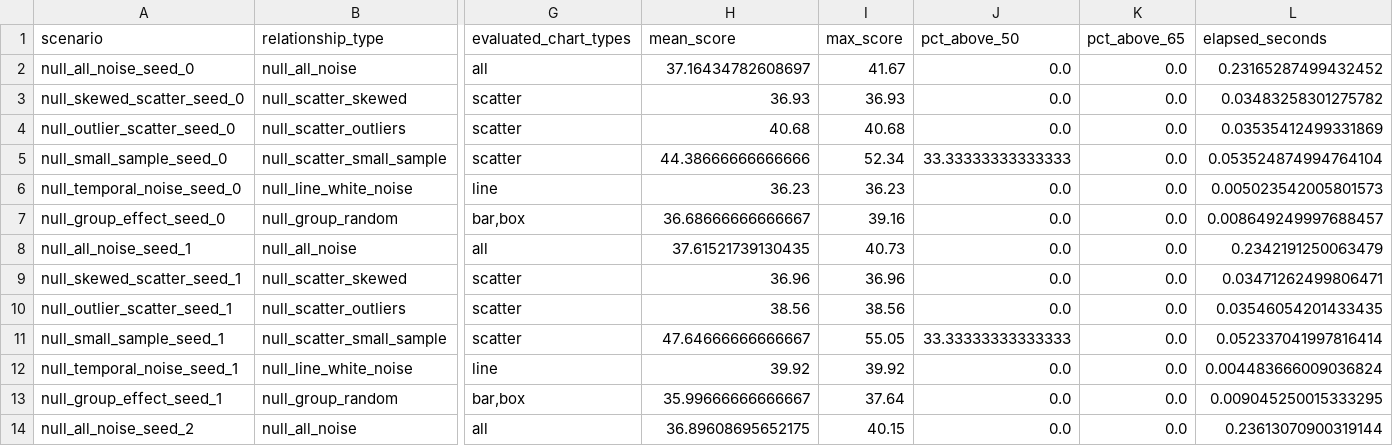
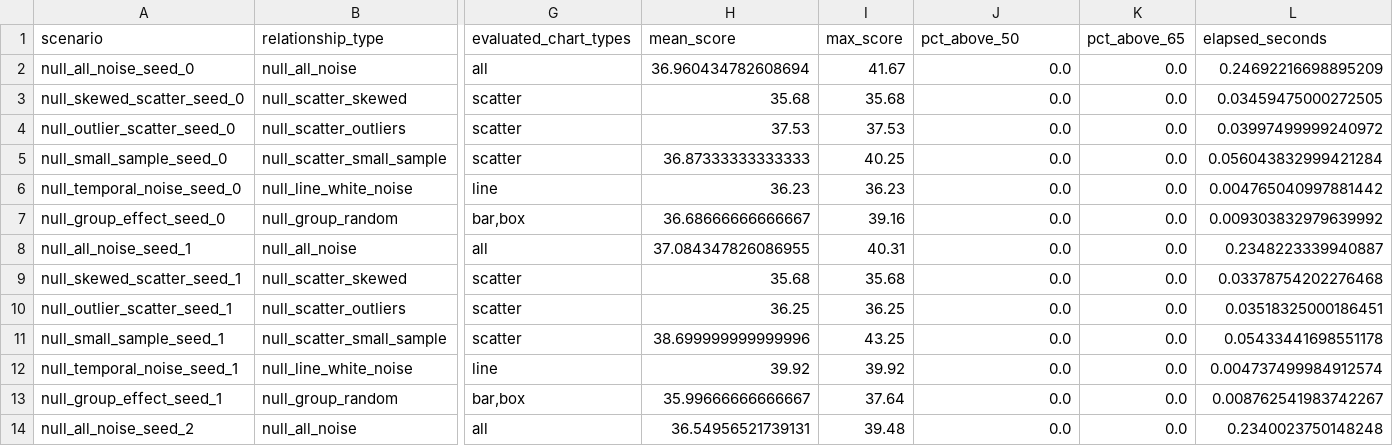
Before and after one commit to josh-hu1/Visift, a CSV file: evaluation/results/hardened_v1_2b/null_scenarios.csv, drawn as a sheet; only a part is shown, gaps mark what is left out; the diff covers the shown part only; the diff names each change by its address in the sheet, - before the commit and + after, or states it on an @@ line.

```diff
--- a/evaluation/results/hardened_v1_2b/null_scenarios.csv
+++ b/evaluation/results/hardened_v1_2b/null_scenarios.csv
-H2 (mean_score): 37.16434782608697
+H2 (mean_score): 36.960434782608694
-L2 (elapsed_seconds): 0.23165287499432452
+L2 (elapsed_seconds): 0.24692216698895209
-H3 (mean_score): 36.93
+H3 (mean_score): 35.68
-I3 (max_score): 36.93
+I3 (max_score): 35.68
-L3 (elapsed_seconds): 0.03483258301275782
+L3 (elapsed_seconds): 0.03459475000272505
-H4 (mean_score): 40.68
+H4 (mean_score): 37.53
-I4 (max_score): 40.68
+I4 (max_score): 37.53
-L4 (elapsed_seconds): 0.03535412499331869
+L4 (elapsed_seconds): 0.03997499999240972
-H5 (mean_score): 44.38666666666666
+H5 (mean_score): 36.87333333333333
-I5 (max_score): 52.34
+I5 (max_score): 40.25
-J5 (pct_above_50): 33.33333333333333
+J5 (pct_above_50): 0.0
-L5 (elapsed_seconds): 0.053524874994764104
+L5 (elapsed_seconds): 0.056043832999421284
-L6 (elapsed_seconds): 0.005023542005801573
+L6 (elapsed_seconds): 0.004765040997881442
-L7 (elapsed_seconds): 0.008649249997688457
+L7 (elapsed_seconds): 0.009303832979639992
-H8 (mean_score): 37.61521739130435
+H8 (mean_score): 37.084347826086955
-I8 (max_score): 40.73
+I8 (max_score): 40.31
-L8 (elapsed_seconds): 0.2342191250063479
+L8 (elapsed_seconds): 0.2348223339940887
-H9 (mean_score): 36.96
+H9 (mean_score): 35.68
-I9 (max_score): 36.96
+I9 (max_score): 35.68
-L9 (elapsed_seconds): 0.03471262499806471
+L9 (elapsed_seconds): 0.03378754202276468
-H10 (mean_score): 38.56
+H10 (mean_score): 36.25
-I10 (max_score): 38.56
+I10 (max_score): 36.25
-L10 (elapsed_seconds): 0.03546054201433435
+L10 (elapsed_seconds): 0.03518325000186451
-H11 (mean_score): 47.64666666666667
+H11 (mean_score): 38.699999999999996
-I11 (max_score): 55.05
+I11 (max_score): 43.25
-J11 (pct_above_50): 33.33333333333333
+J11 (pct_above_50): 0.0
-L11 (elapsed_seconds): 0.052337041997816414
+L11 (elapsed_seconds): 0.05433441698551178
-L12 (elapsed_seconds): 0.004483666009036824
+L12 (elapsed_seconds): 0.004737499984912574
-L13 (elapsed_seconds): 0.009045250015333295
+L13 (elapsed_seconds): 0.008762541983742267
-H14 (mean_score): 36.89608695652175
+H14 (mean_score): 36.54956521739131
-I14 (max_score): 40.15
+I14 (max_score): 39.48
-L14 (elapsed_seconds): 0.23613070900319144
+L14 (elapsed_seconds): 0.2340023750148248
```
Also changed, not shown: 38 edited cells elsewhere in this file, evaluation/results/hardened_v1_2b/null_breakdown.csv, evaluation/results/hardened_v1_2b/positive_scenarios.csv, 1 other file.
